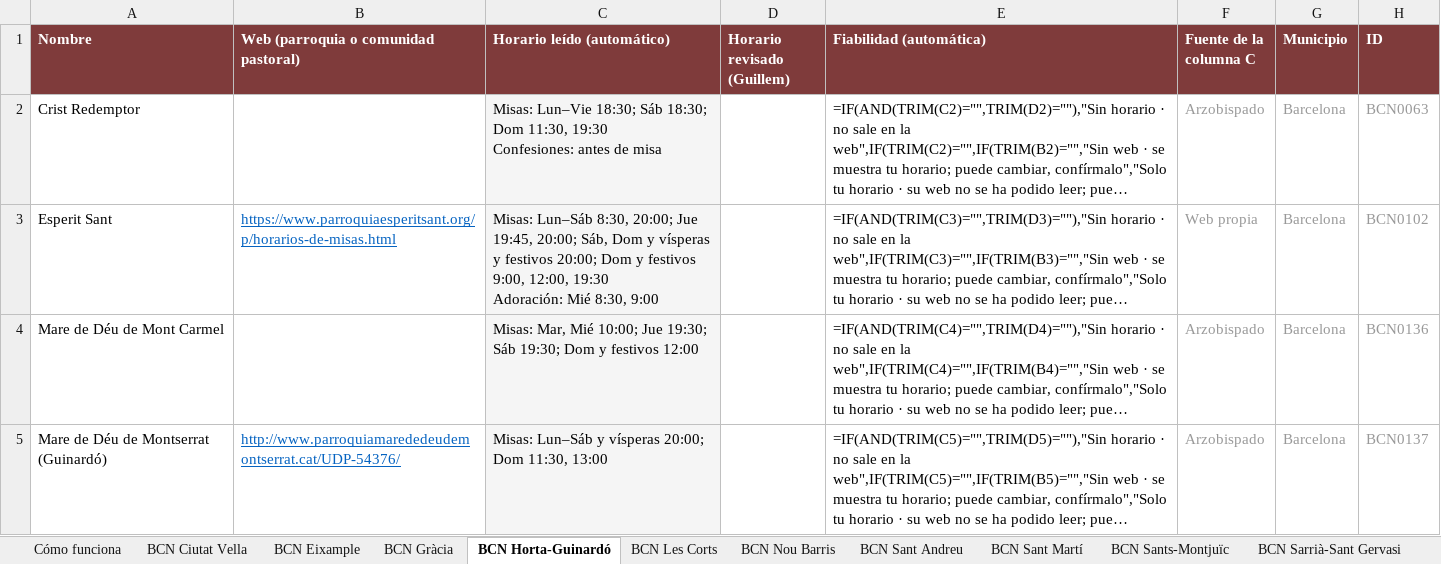
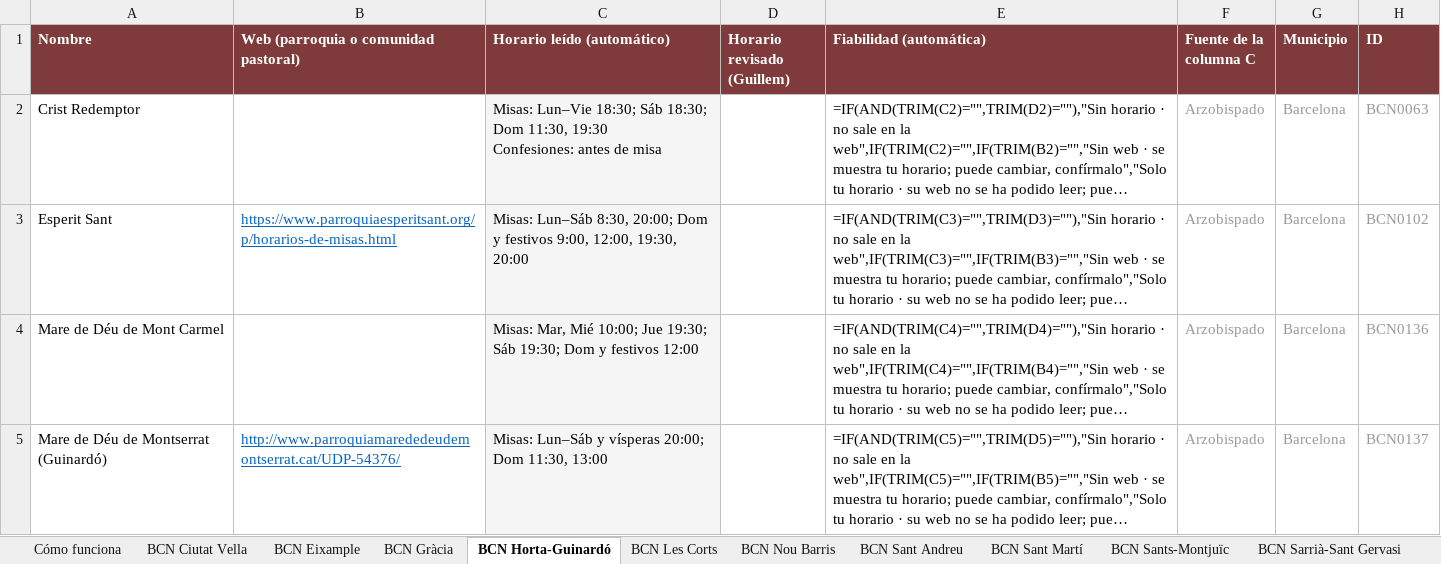
Before and after one commit to gardidribas-hue/misas-barcelona, an Excel workbook: data/horarios/Horarios_revision.xlsx, sheet BCN Horta-Guinardó, drawn as a sheet; only a part is shown; long unchanged cells end in …; values as stored, in another font and other column widths than the file's, no borders; formulas without a stored value are shown as written; conditional formats not drawn; ↵ is a line break in a cell; the diff names each change by its address in the sheet, - before the commit and + after, or states it on an @@ line.

```diff
--- a/data/horarios/Horarios_revision.xlsx (sheet BCN Horta-Guinardó)
+++ b/data/horarios/Horarios_revision.xlsx (sheet BCN Horta-Guinardó)
-C3 (Horario leído (automático)): …8:30, 20:00; Jue 19:45, 20:00; Sáb, Dom y vísperas y festivos 20:00; Dom y festivos 9:00, 12:00, 19:30 ↵ Adoración: Mié 8:30, 9:00
+C3 (Horario leído (automático)): …8:30, 20:00; Dom y festivos 9:00, 12:00, 19:30, 20:00
-F3 (Fuente de la columna C): Web propia
+F3 (Fuente de la columna C): Arzobispado
```
Also changed, not shown: sheet BCN Sarrià-Sant Gervasi, sheet BCN Sant Andreu, sheet BCN Ciutat Vella, sheet Santuarios, sheet Badalona, sheet BCN Sant Martí, 3 more sheets, 1 other file.
